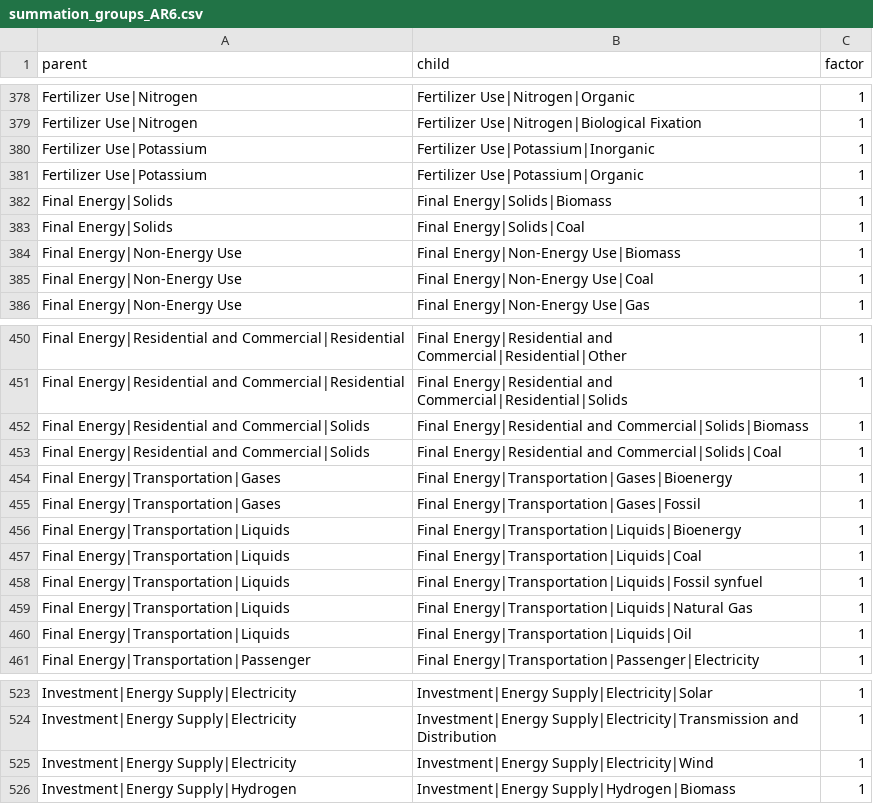
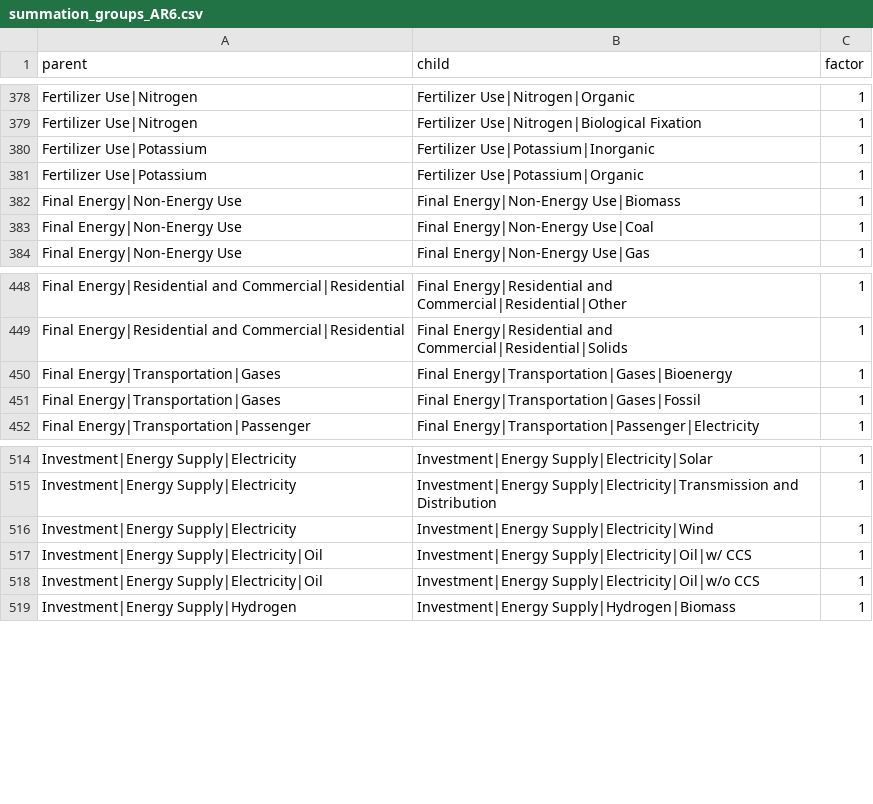
Before and after one commit to tonnrueter/piamInterfaces, a CSV file: inst/summations/summation_groups_AR6.csv, drawn as a sheet; only a part is shown, gaps mark what is left out.

```diff
--- a/inst/summations/summation_groups_AR6.csv
+++ b/inst/summations/summation_groups_AR6.csv
@@ -381,4 +381,2 @@ Fertilizer Use|Potassium;Fertilizer Use|Potassium|Inorganic;1
 Fertilizer Use|Potassium;Fertilizer Use|Potassium|Organic;1
-Final Energy|Solids;Final Energy|Solids|Biomass;1
-Final Energy|Solids;Final Energy|Solids|Coal;1
 Final Energy|Non-Energy Use;Final Energy|Non-Energy Use|Biomass;1
@@ -451,11 +449,4 @@ Final Energy|Residential and Commercial|Residential;Final Energy|Residential and
 Final Energy|Residential and Commercial|Residential;Final Energy|Residential and Commercial|Residential|Solids;1
-Final Energy|Residential and Commercial|Solids;Final Energy|Residential and Commercial|Solids|Biomass;1
-Final Energy|Residential and Commercial|Solids;Final Energy|Residential and Commercial|Solids|Coal;1
 Final Energy|Transportation|Gases;Final Energy|Transportation|Gases|Bioenergy;1
 Final Energy|Transportation|Gases;Final Energy|Transportation|Gases|Fossil;1
-Final Energy|Transportation|Liquids;Final Energy|Transportation|Liquids|Bioenergy;1
-Final Energy|Transportation|Liquids;Final Energy|Transportation|Liquids|Coal;1
-Final Energy|Transportation|Liquids;Final Energy|Transportation|Liquids|Fossil synfuel;1
-Final Energy|Transportation|Liquids;Final Energy|Transportation|Liquids|Natural Gas;1
-Final Energy|Transportation|Liquids;Final Energy|Transportation|Liquids|Oil;1
 Final Energy|Transportation|Passenger;Final Energy|Transportation|Passenger|Electricity;1
@@ -525,2 +516,4 @@ Investment|Energy Supply|Electricity;Investment|Energy Supply|Electricity|Transm
 Investment|Energy Supply|Electricity;Investment|Energy Supply|Electricity|Wind;1
+Investment|Energy Supply|Electricity|Oil;Investment|Energy Supply|Electricity|Oil|w/ CCS;1
+Investment|Energy Supply|Electricity|Oil;Investment|Energy Supply|Electricity|Oil|w/o CCS;1
 Investment|Energy Supply|Hydrogen;Investment|Energy Supply|Hydrogen|Biomass;1
```
Also changed, not shown: 4 other files.
